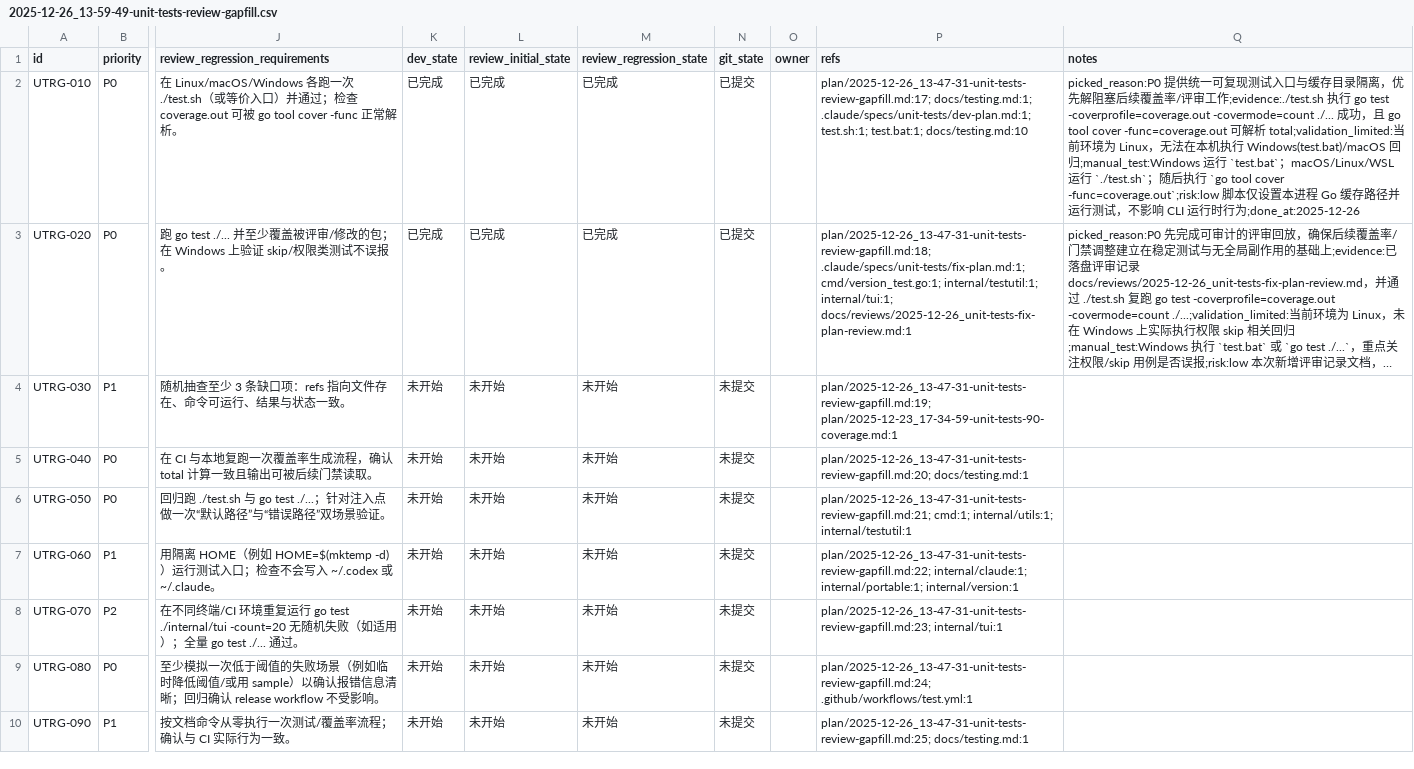
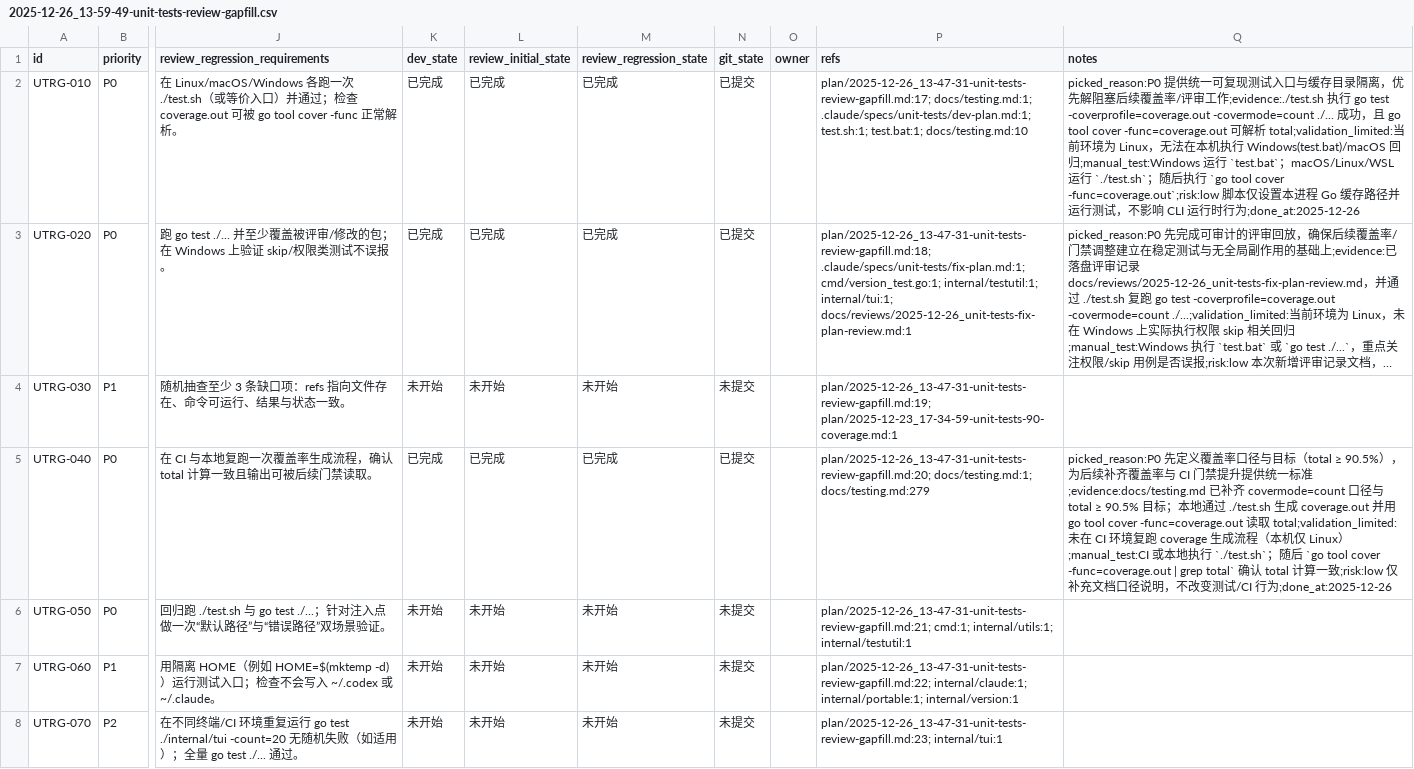
Before and after one commit to YangQing-Lin/cc-switch-cli, a CSV file: issues/2025-12-26_13-59-49-unit-tests-review-gapfill.csv, drawn as a sheet; only a part is shown, gaps mark what is left out; the shorter side is filled out with more unchanged rows; long unchanged cells end in …; the diff names each change by its address in the sheet, - before the commit and + after, or states it on an @@ line.

```diff
--- a/issues/2025-12-26_13-59-49-unit-tests-review-gapfill.csv
+++ b/issues/2025-12-26_13-59-49-unit-tests-review-gapfill.csv
-K5 (dev_state): 未开始
+K5 (dev_state): 已完成
-L5 (review_initial_state): 未开始
+L5 (review_initial_state): 已完成
-M5 (review_regression_state): 未开始
+M5 (review_regression_state): 已完成
-N5 (git_state): 未提交
+N5 (git_state): 已提交
-P5 (refs): plan/2025-12-26_13-47-31-unit-tests-review-gapfill.md:20; docs/testing.md:1
+P5 (refs): plan/2025-12-26_13-47-31-unit-tests-review-gapfill.md:20; docs/testing.md:1; docs/testing.md:279
-Q5 (notes): (empty)
+Q5 (notes): picked_reason:P0 先定义覆盖率口径与目标（total ≥ 90.5%），为后续补齐覆盖率与 CI 门禁提升提供统一标准;evidence:docs/testing.md 已补齐 covermode=count 口径与 total ≥ 90.5% 目标；本地通过 ./test.sh 生成 coverage.out 并用 go tool cover -func=coverage.out 读取 total;validation_limited:未在 CI 环境复跑 coverage 生成流程（本机仅 Linux）;manual_test:CI 或本地执行 `./test.sh`；随后 `go tool cover -func=coverage.out | grep total` 确认 total 计算一致;risk:low 仅补充文档口径说明，不改变测试/CI 行为;done_at:2025-12-26
```
Also changed, not shown: 1 other file.
